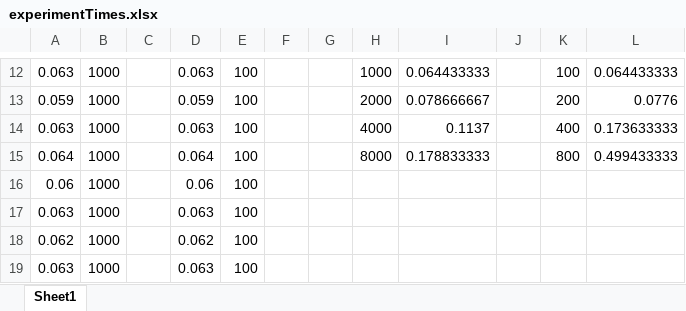
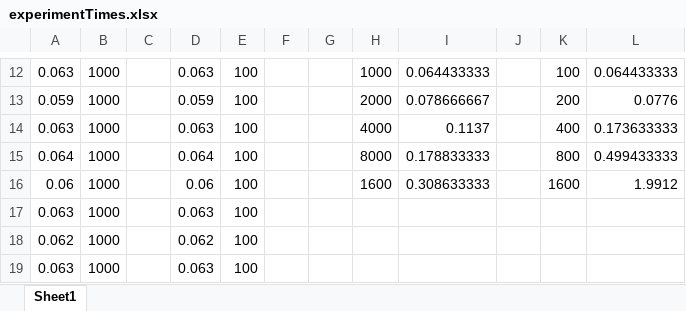
Before and after one commit to NoahWeinstein/Scheduling, an Excel workbook: experimentTimes.xlsx, sheet Sheet1, drawn as a sheet; only a part is shown, gaps mark what is left out; values as stored, in another font and other column widths than the file's, no borders; charts and pictures not drawn; the diff covers the shown part only; the diff names each change by its address in the sheet, - before the commit and + after, or states it on an @@ line.

```diff
--- a/experimentTimes.xlsx (sheet Sheet1)
+++ b/experimentTimes.xlsx (sheet Sheet1)
-H16: (empty)
+H16: 1600
-I16: (empty)
+I16: 0.308633333
-K16: (empty)
+K16: 1600
-L16: (empty)
+L16: 1.9912
```
Also changed, not shown: 30 added rows elsewhere in this sheet, charts or pictures, 1 other file.
